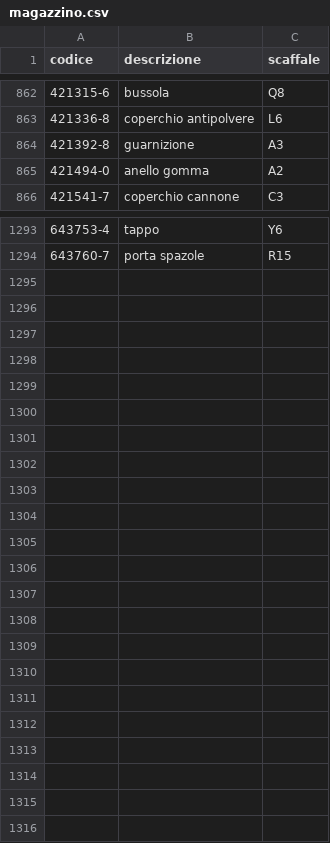
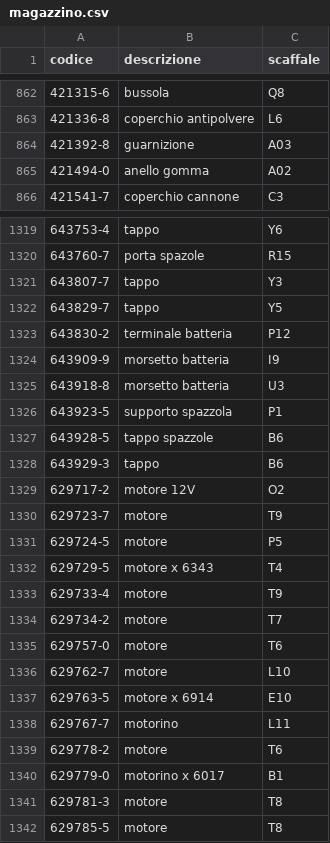
Before and after one commit to marcelloemme/elettromeccanica-maranzan, a CSV file: magazzino.csv, drawn as a sheet; only a part is shown, gaps mark what is left out; the diff covers the shown part only; the diff names each change by its address in the sheet, - before the commit and + after, or states it on an @@ line.

```diff
--- a/magazzino.csv
+++ b/magazzino.csv
-C864 (scaffale): A3
+C864 (scaffale): A03
-C865 (scaffale): A2
+C865 (scaffale): A02
+row 1321: 643807-7 | tappo | Y3
+row 1322: 643829-7 | tappo | Y5
+row 1323: 643830-2 | terminale batteria | P12
+row 1324: 643909-9 | morsetto batteria | I9
+row 1325: 643918-8 | morsetto batteria | U3
+row 1326: 643923-5 | supporto spazzola | P1
+row 1327: 643928-5 | tappo spazzole | B6
+row 1328: 643929-3 | tappo | B6
+row 1329: 629717-2 | motore 12V | O2
+row 1330: 629723-7 | motore | T9
+row 1331: 629724-5 | motore | P5
+row 1332: 629729-5 | motore x 6343 | T4
+row 1333: 629733-4 | motore | T9
+row 1334: 629734-2 | motore | T7
+row 1335: 629757-0 | motore | T6
+row 1336: 629762-7 | motore | L10
+row 1337: 629763-5 | motore x 6914 | E10
+row 1338: 629767-7 | motorino | L11
+row 1339: 629778-2 | motore | T6
+row 1340: 629779-0 | motorino x 6017 | B1
+row 1341: 629781-3 | motore | T8
+row 1342: 629785-5 | motore | T8
```
Also changed, not shown: 26 added rows and 14 edited cells elsewhere in this file.
